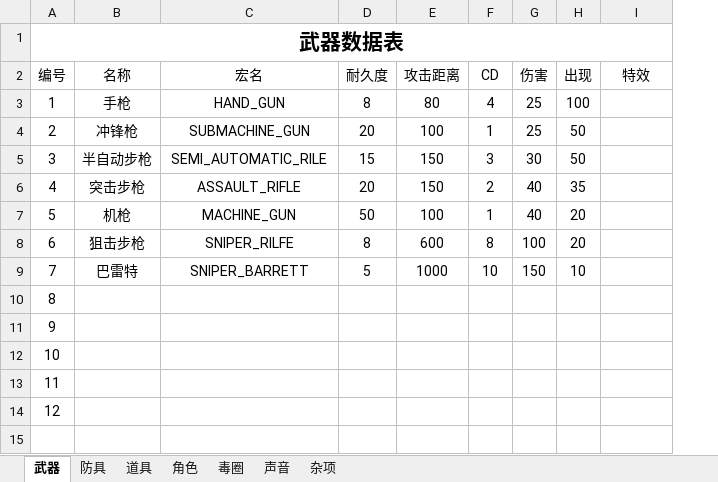
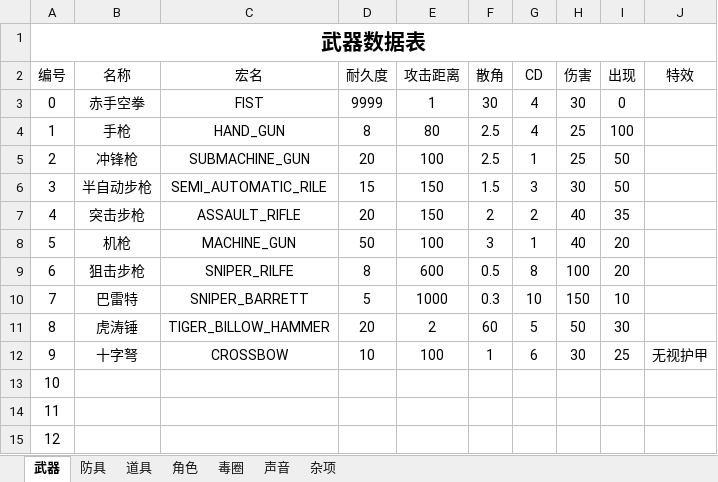
Before and after one commit to eesast/AIchallenge2, an Excel workbook: logic/sheet/data.xlsx, sheet 武器, drawn as a sheet; values as stored, in another font and other column widths than the file's, no borders; removed rows and columns are numbered as before the commit, all else as after; the diff names each change by its address in the sheet, - before the commit and + after, or states it on an @@ line.

```diff
--- a/logic/sheet/data.xlsx (sheet 武器)
+++ b/logic/sheet/data.xlsx (sheet 武器)
+column F (散角), rows 4-10: 2.5 | 2.5 | 1.5 | 2 | 3 | 0.5 | 0.3
+row 3: 0 | 赤手空拳 | FIST | 9999 | 1 | 30 | 4 | 30 | 0
+row 11: 8 | 虎涛锤 | TIGER_BILLOW_HAMMER | 20 | 2 | 60 | 5 | 50 | 30
+row 12: 9 | 十字弩 | CROSSBOW | 10 | 100 | 1 | 6 | 30 | 25 | 无视护甲
@@ column A (编号) renumbered between rows 13 and 15 @@
-row 13: 11
-row 14: 12
```
Also changed, not shown: sheet 杂项, sheet 防具, sheet 道具, 7 other files.
